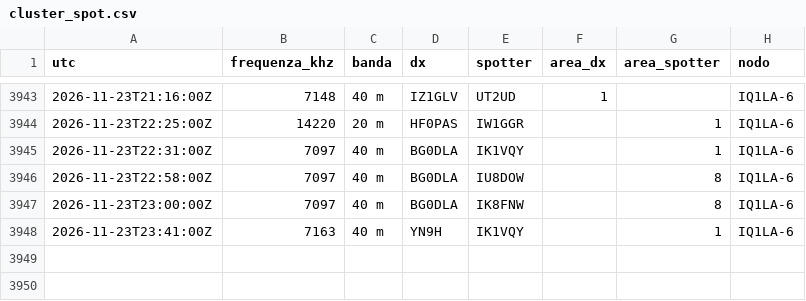
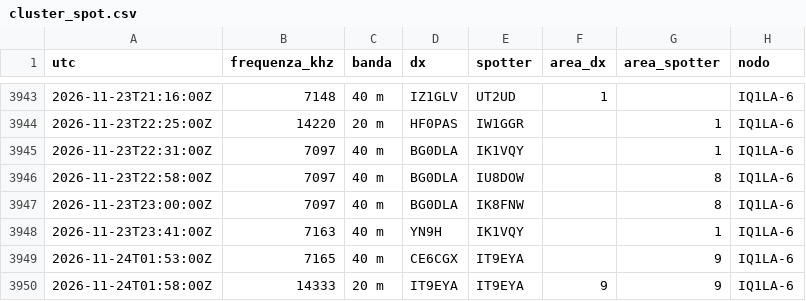
Before and after one commit to altolazio/propagazione_HF, a CSV file: 2026-11/cluster_spot.csv, drawn as a sheet; only a part is shown, gaps mark what is left out.

```diff
--- a/2026-11/cluster_spot.csv
+++ b/2026-11/cluster_spot.csv
@@ -3948 +3948,3 @@ utc,frequenza_khz,banda,dx,spotter,area_dx,area_spotter,nodo
 2026-11-23T23:41:00Z,7163,40 m,YN9H,IK1VQY,,1,IQ1LA-6
+2026-11-24T01:53:00Z,7165,40 m,CE6CGX,IT9EYA,,9,IQ1LA-6
+2026-11-24T01:58:00Z,14333,20 m,IT9EYA,IT9EYA,9,9,IQ1LA-6
```
Also changed, not shown: 2026-11/bande.csv, 2026-11/meteo_spazio.csv, 5 other files.
